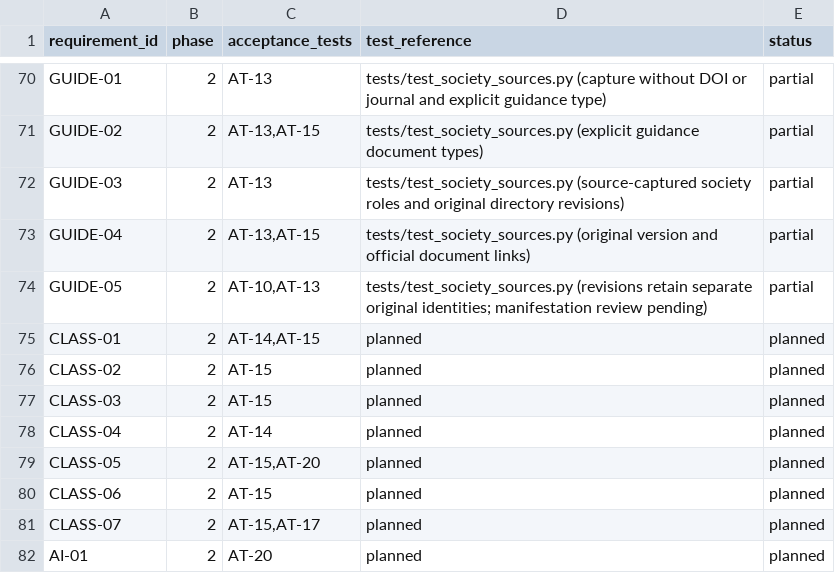
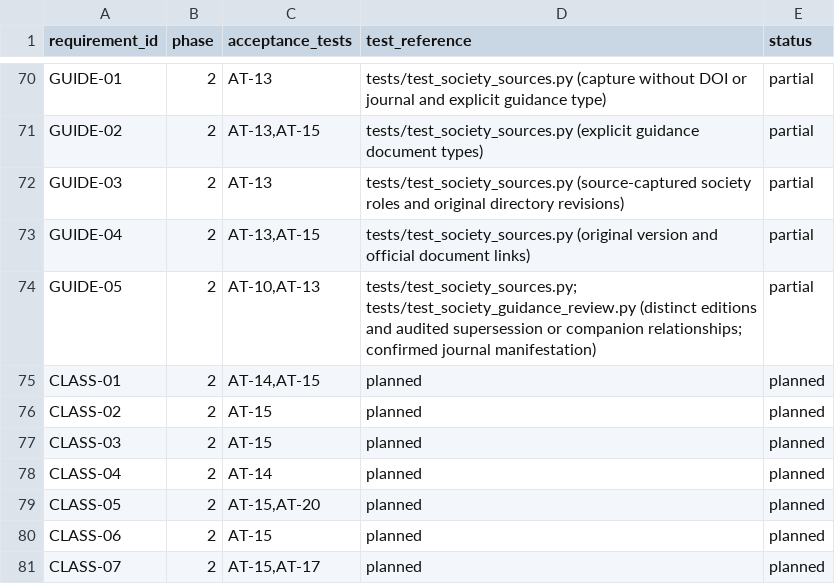
Before and after one commit to studeployed/RESEARCH-Y, a CSV file: docs/requirements-traceability.csv, drawn as a sheet; only a part is shown, gaps mark what is left out; the shorter side is filled out with more unchanged rows.

Commit message:
Review official society libraries, superseding versions and journal manifestations

```diff
--- a/docs/requirements-traceability.csv
+++ b/docs/requirements-traceability.csv
@@ -73,3 +73,3 @@ GUIDE-03,2,AT-13,tests/test_society_sources.py (source-captured society roles an
 GUIDE-04,2,"AT-13,AT-15",tests/test_society_sources.py (original version and official document links),partial
-GUIDE-05,2,"AT-10,AT-13",tests/test_society_sources.py (revisions retain separate original identities; manifestation review pending),partial
+GUIDE-05,2,"AT-10,AT-13",tests/test_society_sources.py; tests/test_society_guidance_review.py (distinct editions and audited supersession or companion relationships; confirmed journal manifestation),partial
 CLASS-01,2,"AT-14,AT-15",planned,planned
```
Also changed, not shown: 4 other files.
